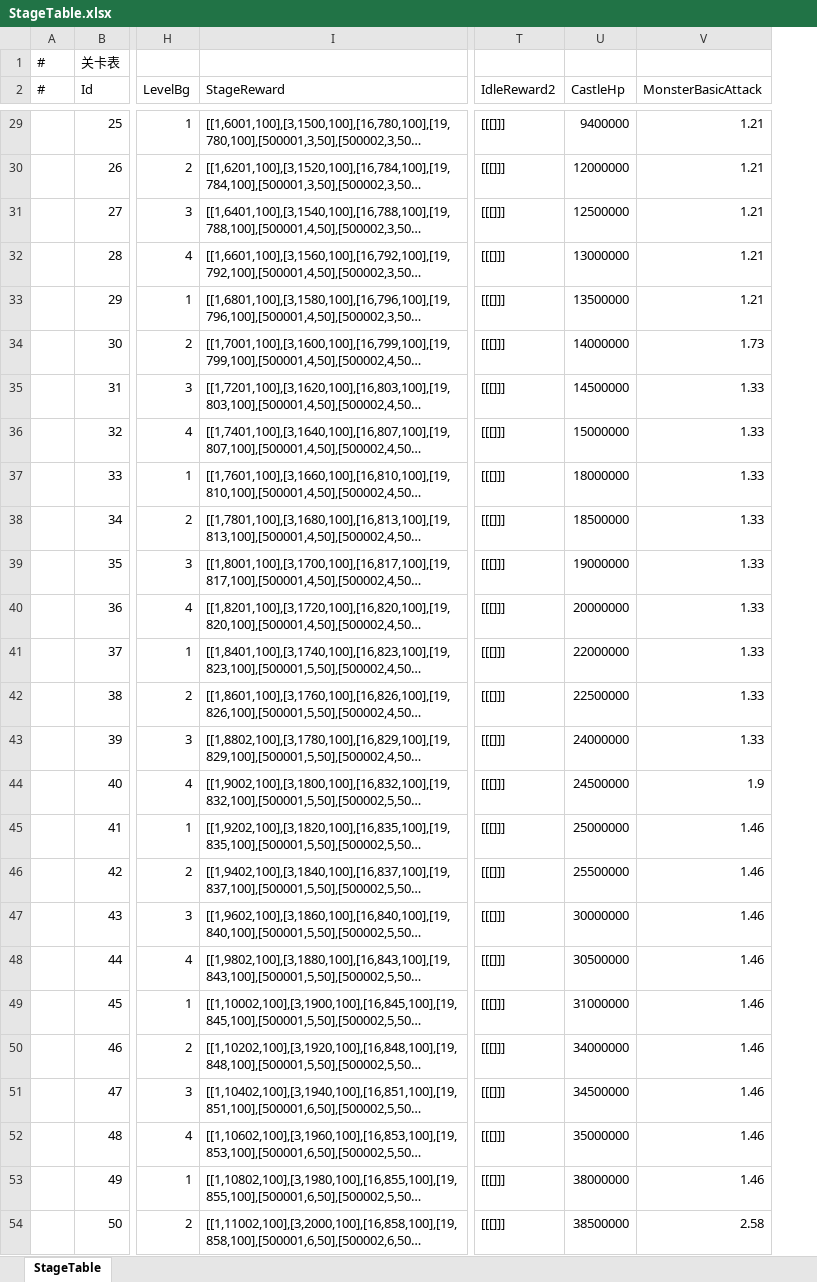
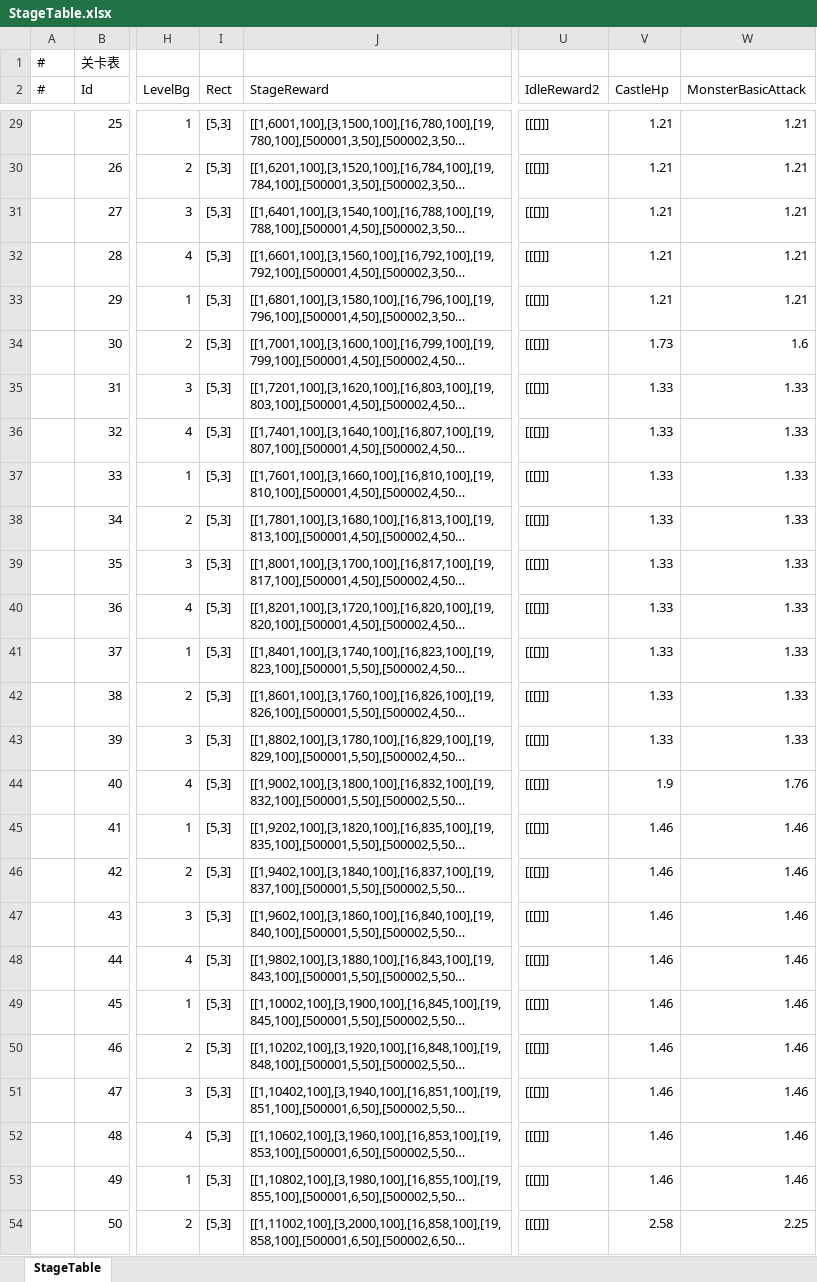
Before and after one commit to ShawnXiaoWork/DevToolBar, an Excel workbook: public/StageTable.xlsx, sheet StageTable, drawn as a sheet; only a part is shown, gaps mark what is left out; long unchanged cells end in …; values as stored, in another font and other column widths than the file's, no borders; addresses are those after the commit; the diff covers the shown part only; the diff names each change by its address in the sheet, - before the commit and + after, or states it on an @@ line.

```diff
--- a/public/StageTable.xlsx (sheet StageTable)
+++ b/public/StageTable.xlsx (sheet StageTable)
+column I (Rect), rows 29-54: all [5,3]
-V29 (CastleHp): 9400000
+V29 (CastleHp): 1.21
-V30 (CastleHp): 12000000
+V30 (CastleHp): 1.21
-V31 (CastleHp): 12500000
+V31 (CastleHp): 1.21
-V32 (CastleHp): 13000000
+V32 (CastleHp): 1.21
-V33 (CastleHp): 13500000
+V33 (CastleHp): 1.21
-V34 (CastleHp): 14000000
+V34 (CastleHp): 1.73
-W34 (MonsterBasicAttack): 1.73
+W34 (MonsterBasicAttack): 1.6
-V35 (CastleHp): 14500000
+V35 (CastleHp): 1.33
-V36 (CastleHp): 15000000
+V36 (CastleHp): 1.33
-V37 (CastleHp): 18000000
+V37 (CastleHp): 1.33
-V38 (CastleHp): 18500000
+V38 (CastleHp): 1.33
-V39 (CastleHp): 19000000
+V39 (CastleHp): 1.33
-V40 (CastleHp): 20000000
+V40 (CastleHp): 1.33
-V41 (CastleHp): 22000000
+V41 (CastleHp): 1.33
-V42 (CastleHp): 22500000
+V42 (CastleHp): 1.33
-V43 (CastleHp): 24000000
+V43 (CastleHp): 1.33
-V44 (CastleHp): 24500000
+V44 (CastleHp): 1.9
-W44 (MonsterBasicAttack): 1.9
+W44 (MonsterBasicAttack): 1.76
-V45 (CastleHp): 25000000
+V45 (CastleHp): 1.46
-V46 (CastleHp): 25500000
+V46 (CastleHp): 1.46
-V47 (CastleHp): 30000000
+V47 (CastleHp): 1.46
-V48 (CastleHp): 30500000
+V48 (CastleHp): 1.46
-V49 (CastleHp): 31000000
+V49 (CastleHp): 1.46
-V50 (CastleHp): 34000000
+V50 (CastleHp): 1.46
-V51 (CastleHp): 34500000
+V51 (CastleHp): 1.46
-V52 (CastleHp): 35000000
+V52 (CastleHp): 1.46
-V53 (CastleHp): 38000000
+V53 (CastleHp): 1.46
-V54 (CastleHp): 38500000
+V54 (CastleHp): 2.58
-W54 (MonsterBasicAttack): 2.58
+W54 (MonsterBasicAttack): 2.25
```
Also changed, not shown: 191 edited cells elsewhere in this sheet, 19 other files.
